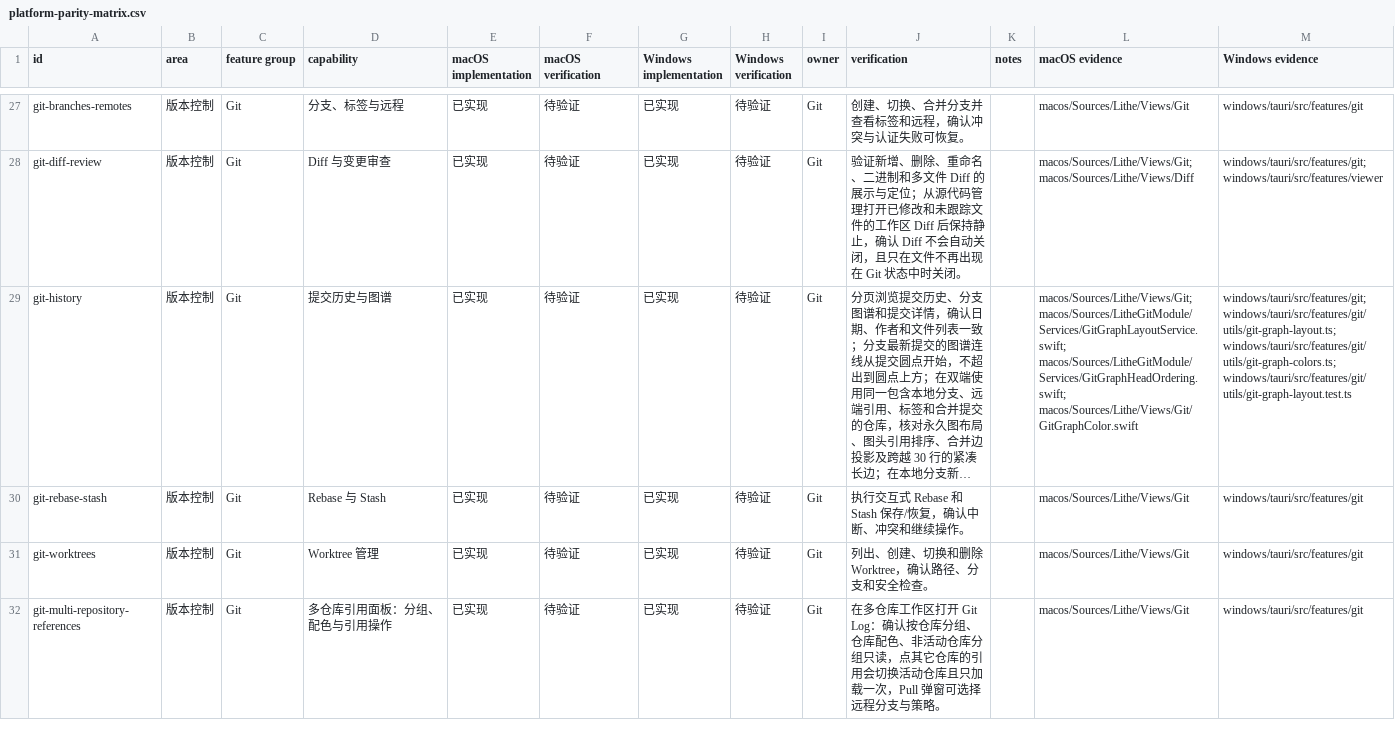
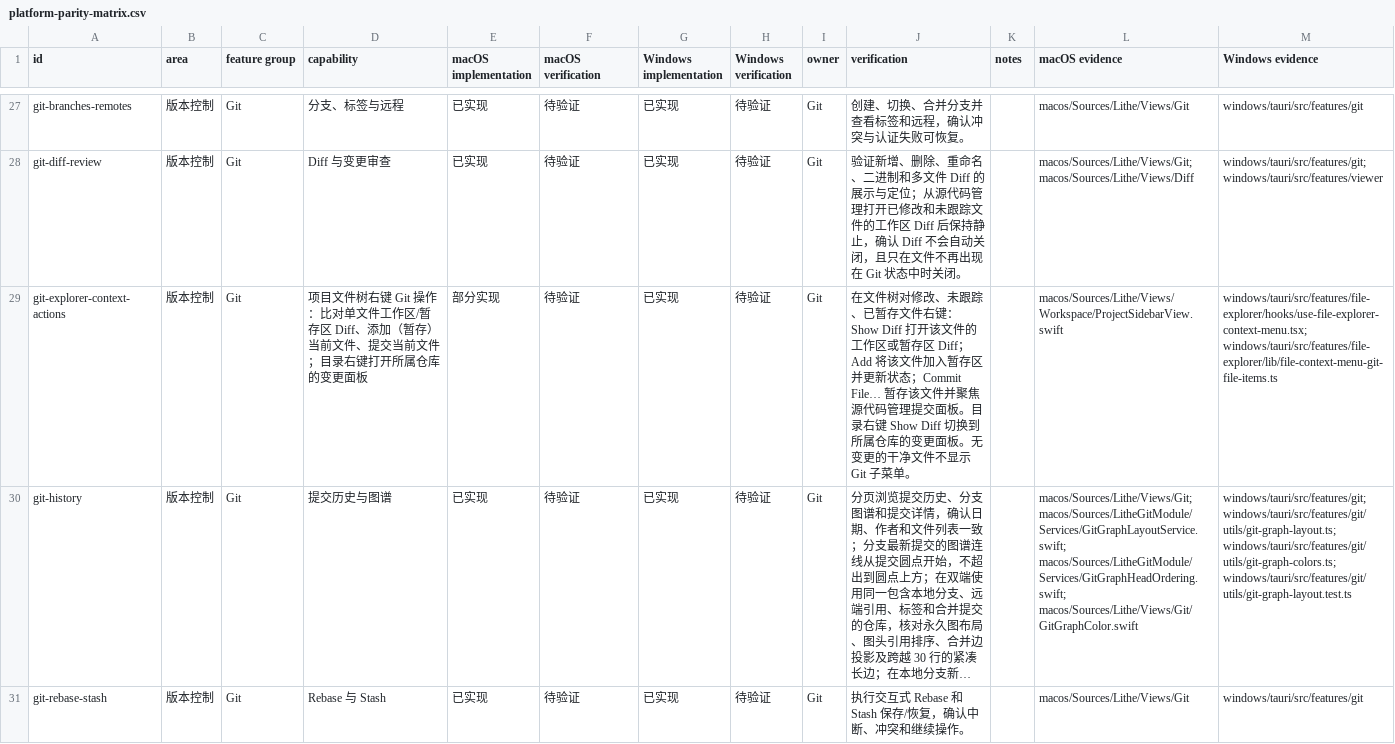
Before and after one commit to 1lck/Lithe-IDEA, a CSV file: docs/development/platform-parity-matrix.csv, drawn as a sheet; only a part is shown, gaps mark what is left out; the shorter side is filled out with more unchanged rows; long unchanged cells end in …; the diff names each change by its address in the sheet, - before the commit and + after, or states it on an @@ line.

Commit message:
feat(windows): add explorer Git context menu for diff, add and commit (#975)
Add an IDEA-style Git submenu to the project file tree context menu on
Windows, reusing the existing git-diff/git-status API layer without any
new Tauri commands:

- Files with Git changes get a Git submenu: Show Diff opens the file's
  working-tree (or staged) diff buffer, Add stages the file, and Commit
  File… stages it and focuses the Source Control commit panel.
- Directories inside a repository get Show Diff, which routes to the
  owning repository's changes panel.
- Menu visibility is driven by the file's real Git status via async
  repository discovery (nested repositories supported); clean files show
  no Git entries.
- Pure menu capability/builder logic lives in
  file-context-menu-git-file-items.ts with unit tests.
- Adds the git-explorer-context-actions platform feature matrix entry
  (Windows implemented / macOS partial) and an implemented agent note.

```diff
--- a/docs/development/platform-parity-matrix.csv
+++ b/docs/development/platform-parity-matrix.csv
+row 29: git-explorer-context-actions | 版本控制 | Git | 项目文件树右键 Git 操作：比对单文件工作区/暂存区 Diff、添加（暂存）当前文件、提交当前文件；目录右键打开所属仓库的变更面板 | 部分实现 | 待验证 | 已实现 | 待验证 | Git | 在文件树对修改、未跟踪、已暂存文件右键：Show Diff 打开该文件的工作区或暂存区 Diff；Add 将该文件加入暂存区并更新状态；Commit File… 暂存该文件并聚焦源代码管理提交面板。目录右键 Show Diff 切换到所属仓库的变更面板。无变更的干净文件不显示 Git 子菜单。 |  | macos/Sources/Lithe/Views/Workspace/ProjectSidebarView.swift | windows/tauri/src/features/file-explorer/hooks/use-file-explorer-context-menu.tsx; windows/tauri/src/features/file-explorer/lib/file-context-menu-git-file-items.ts
```
Also changed, not shown: 7 other files.
